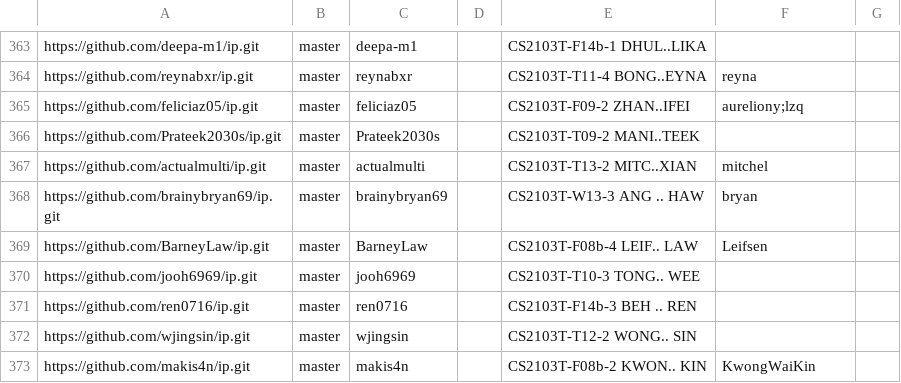
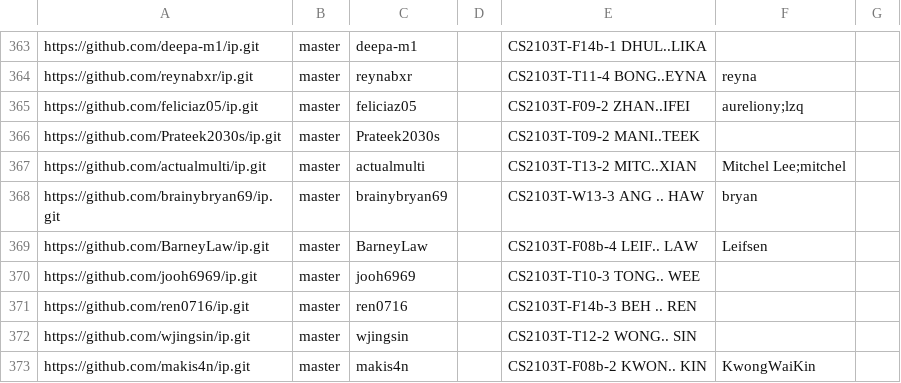
Before and after one commit to nus-cs2103-AY2526S1/ip-dashboard, a CSV file: config/author-config.csv, drawn as a sheet; only a part is shown, gaps mark what is left out.

Commit message:
Update configs

```diff
--- a/config/author-config.csv
+++ b/config/author-config.csv
@@ -366,3 +366,3 @@ https://github.com/feliciaz05/ip.git,master,feliciaz05,,CS2103T-F09-2 ZHAN..IFEI
 https://github.com/Prateek2030s/ip.git,master,Prateek2030s,,CS2103T-T09-2 MANI..TEEK,,
-https://github.com/actualmulti/ip.git,master,actualmulti,,CS2103T-T13-2 MITC..XIAN,mitchel,
+https://github.com/actualmulti/ip.git,master,actualmulti,,CS2103T-T13-2 MITC..XIAN,Mitchel Lee;mitchel,
 https://github.com/brainybryan69/ip.git,master,brainybryan69,,CS2103T-W13-3 ANG .. HAW,bryan,
```
